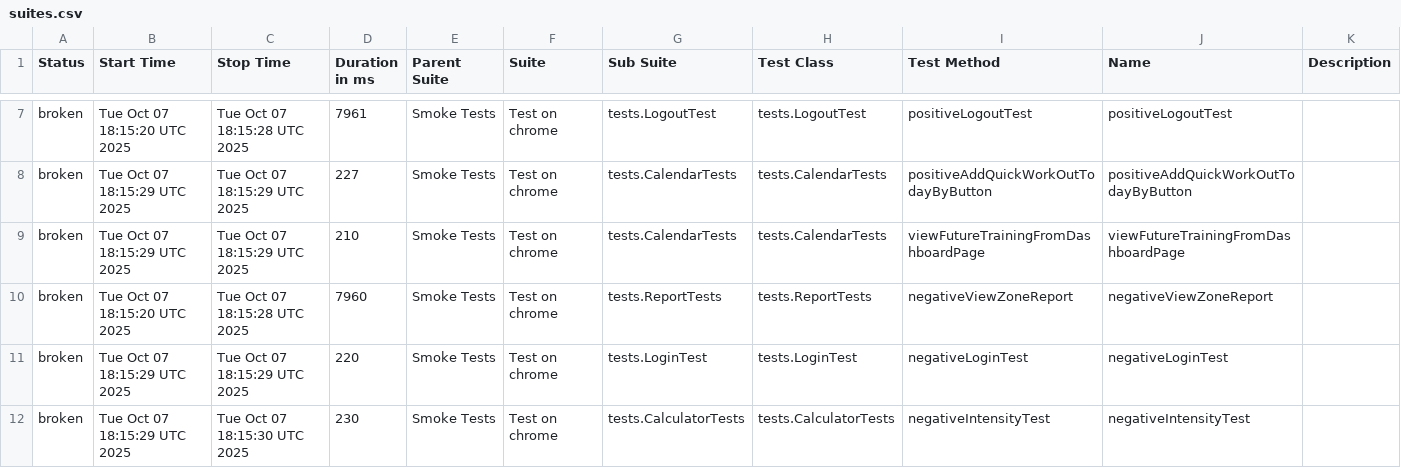
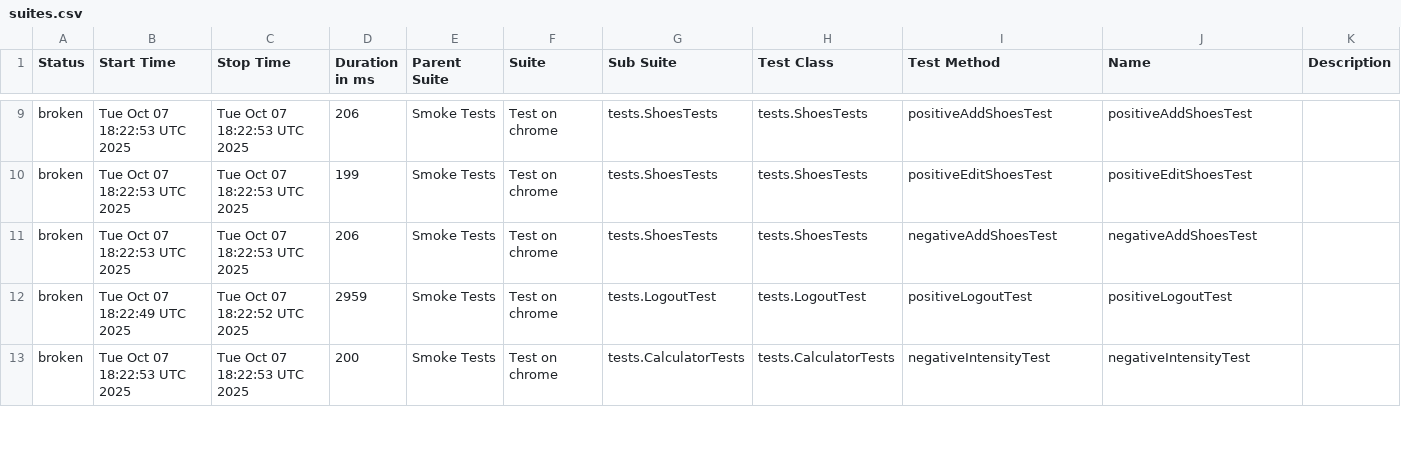
Before and after one commit to Hameny/Diplom, a CSV file: data/suites.csv, drawn as a sheet; only a part is shown, gaps mark what is left out; the diff covers the shown part only.

```diff
--- a/data/suites.csv
+++ b/data/suites.csv
@@ -7,6 +9,5 @@
-"broken","Tue Oct 07 18:15:20 UTC 2025","Tue Oct 07 18:15:28 UTC 2025","7961","Smoke Tests","Test on chrome","tests.LogoutTest","tests.LogoutTest","positiveLogoutTest","positiveLogoutTest",""
-"broken","Tue Oct 07 18:15:29 UTC 2025","Tue Oct 07 18:15:29 UTC 2025","227","Smoke Tests","Test on chrome","tests.CalendarTests","tests.CalendarTests","positiveAddQuickWorkOutTodayByButton","positiveAddQuickWorkOutTodayByButton",""
-"broken","Tue Oct 07 18:15:29 UTC 2025","Tue Oct 07 18:15:29 UTC 2025","210","Smoke Tests","Test on chrome","tests.CalendarTests","tests.CalendarTests","viewFutureTrainingFromDashboardPage","viewFutureTrainingFromDashboardPage",""
-"broken","Tue Oct 07 18:15:20 UTC 2025","Tue Oct 07 18:15:28 UTC 2025","7960","Smoke Tests","Test on chrome","tests.ReportTests","tests.ReportTests","negativeViewZoneReport","negativeViewZoneReport",""
-"broken","Tue Oct 07 18:15:29 UTC 2025","Tue Oct 07 18:15:29 UTC 2025","220","Smoke Tests","Test on chrome","tests.LoginTest","tests.LoginTest","negativeLoginTest","negativeLoginTest",""
-"broken","Tue Oct 07 18:15:29 UTC 2025","Tue Oct 07 18:15:30 UTC 2025","230","Smoke Tests","Test on chrome","tests.CalculatorTests","tests.CalculatorTests","negativeIntensityTest","negativeIntensityTest",""
+"broken","Tue Oct 07 18:22:53 UTC 2025","Tue Oct 07 18:22:53 UTC 2025","206","Smoke Tests","Test on chrome","tests.ShoesTests","tests.ShoesTests","positiveAddShoesTest","positiveAddShoesTest",""
+"broken","Tue Oct 07 18:22:53 UTC 2025","Tue Oct 07 18:22:53 UTC 2025","199","Smoke Tests","Test on chrome","tests.ShoesTests","tests.ShoesTests","positiveEditShoesTest","positiveEditShoesTest",""
+"broken","Tue Oct 07 18:22:53 UTC 2025","Tue Oct 07 18:22:53 UTC 2025","206","Smoke Tests","Test on chrome","tests.ShoesTests","tests.ShoesTests","negativeAddShoesTest","negativeAddShoesTest",""
+"broken","Tue Oct 07 18:22:49 UTC 2025","Tue Oct 07 18:22:52 UTC 2025","2959","Smoke Tests","Test on chrome","tests.LogoutTest","tests.LogoutTest","positiveLogoutTest","positiveLogoutTest",""
+"broken","Tue Oct 07 18:22:53 UTC 2025","Tue Oct 07 18:22:53 UTC 2025","200","Smoke Tests","Test on chrome","tests.CalculatorTests","tests.CalculatorTests","negativeIntensityTest","negativeIntensityTest",""
```
Also changed, not shown: 3 added rows, 2 removed rows and 47 edited cells elsewhere in this file, 31 other files.
